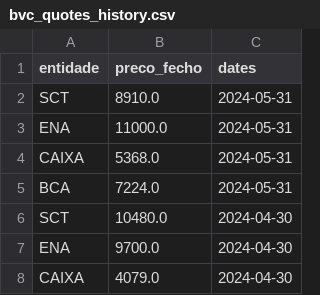
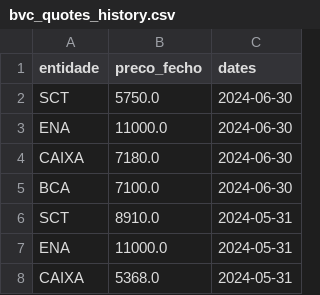
Before and after one commit to AlvaroLima/bvc-quotes, a CSV file: data/bvc_quotes_history.csv, drawn as a sheet; only a part is shown; the shorter side is filled out with more unchanged rows.

Commit message:
Updated bvc_quotes_history.csv

```diff
--- a/data/bvc_quotes_history.csv
+++ b/data/bvc_quotes_history.csv
@@ -1,2 +1,6 @@
 entidade,preco_fecho,dates
+SCT,5750.0,2024-06-30
+ENA,11000.0,2024-06-30
+CAIXA,7180.0,2024-06-30
+BCA,7100.0,2024-06-30
 SCT,8910.0,2024-05-31
```
Also changed, not shown: 1 other file.
